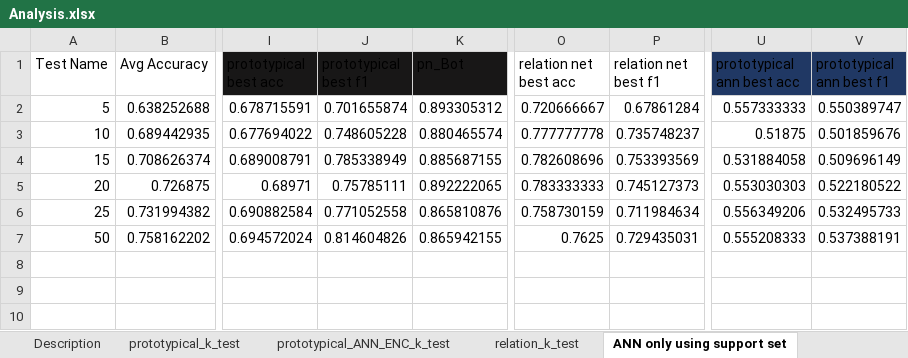
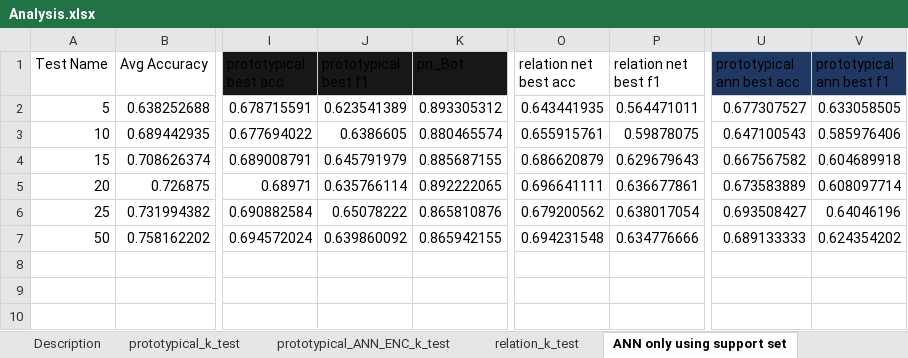
Before and after one commit to ismailtzn/FSL_IDS, an Excel workbook: experiments/Analysis.xlsx, sheet ANN only using support set, drawn as a sheet; only a part is shown, gaps mark what is left out; values as stored, in another font and other column widths than the file's, no borders; conditional formats and table styles not drawn; the diff covers the shown part only; the diff names each change by its address in the sheet, - before the commit and + after, or states it on an @@ line.

```diff
--- a/experiments/Analysis.xlsx (sheet ANN only using support set)
+++ b/experiments/Analysis.xlsx (sheet ANN only using support set)
-J2 (prototypical best f1): 0.701655874
+J2 (prototypical best f1): 0.623541389
-O2 (relation net best acc): 0.720666667
+O2 (relation net best acc): 0.643441935
-P2 (relation net best f1): 0.67861284
+P2 (relation net best f1): 0.564471011
-U2 (prototypical ann best acc): 0.557333333
+U2 (prototypical ann best acc): 0.677307527
-V2 (prototypical ann best f1): 0.550389747
+V2 (prototypical ann best f1): 0.633058505
-J3 (prototypical best f1): 0.748605228
+J3 (prototypical best f1): 0.6386605
-O3 (relation net best acc): 0.777777778
+O3 (relation net best acc): 0.655915761
-P3 (relation net best f1): 0.735748237
+P3 (relation net best f1): 0.59878075
-U3 (prototypical ann best acc): 0.51875
+U3 (prototypical ann best acc): 0.647100543
-V3 (prototypical ann best f1): 0.501859676
+V3 (prototypical ann best f1): 0.585976406
-J4 (prototypical best f1): 0.785338949
+J4 (prototypical best f1): 0.645791979
-O4 (relation net best acc): 0.782608696
+O4 (relation net best acc): 0.686620879
-P4 (relation net best f1): 0.753393569
+P4 (relation net best f1): 0.629679643
-U4 (prototypical ann best acc): 0.531884058
+U4 (prototypical ann best acc): 0.667567582
-V4 (prototypical ann best f1): 0.509696149
+V4 (prototypical ann best f1): 0.604689918
-J5 (prototypical best f1): 0.75785111
+J5 (prototypical best f1): 0.635766114
-O5 (relation net best acc): 0.783333333
+O5 (relation net best acc): 0.696641111
-P5 (relation net best f1): 0.745127373
+P5 (relation net best f1): 0.636677861
-U5 (prototypical ann best acc): 0.553030303
+U5 (prototypical ann best acc): 0.673583889
-V5 (prototypical ann best f1): 0.522180522
+V5 (prototypical ann best f1): 0.608097714
-J6 (prototypical best f1): 0.771052558
+J6 (prototypical best f1): 0.65078222
-O6 (relation net best acc): 0.758730159
+O6 (relation net best acc): 0.679200562
-P6 (relation net best f1): 0.711984634
+P6 (relation net best f1): 0.638017054
-U6 (prototypical ann best acc): 0.556349206
+U6 (prototypical ann best acc): 0.693508427
-V6 (prototypical ann best f1): 0.532495733
+V6 (prototypical ann best f1): 0.64046196
-J7 (prototypical best f1): 0.814604826
+J7 (prototypical best f1): 0.639860092
-O7 (relation net best acc): 0.7625
+O7 (relation net best acc): 0.694231548
-P7 (relation net best f1): 0.729435031
+P7 (relation net best f1): 0.634776666
-U7 (prototypical ann best acc): 0.555208333
+U7 (prototypical ann best acc): 0.689133333
-V7 (prototypical ann best f1): 0.537388191
+V7 (prototypical ann best f1): 0.624354202
```
Also changed, not shown: 30 edited cells elsewhere in this sheet, sheet ANN only using support set Best, sheet ANN tests train with suport set, sheet ANN tests train with suportBest.
